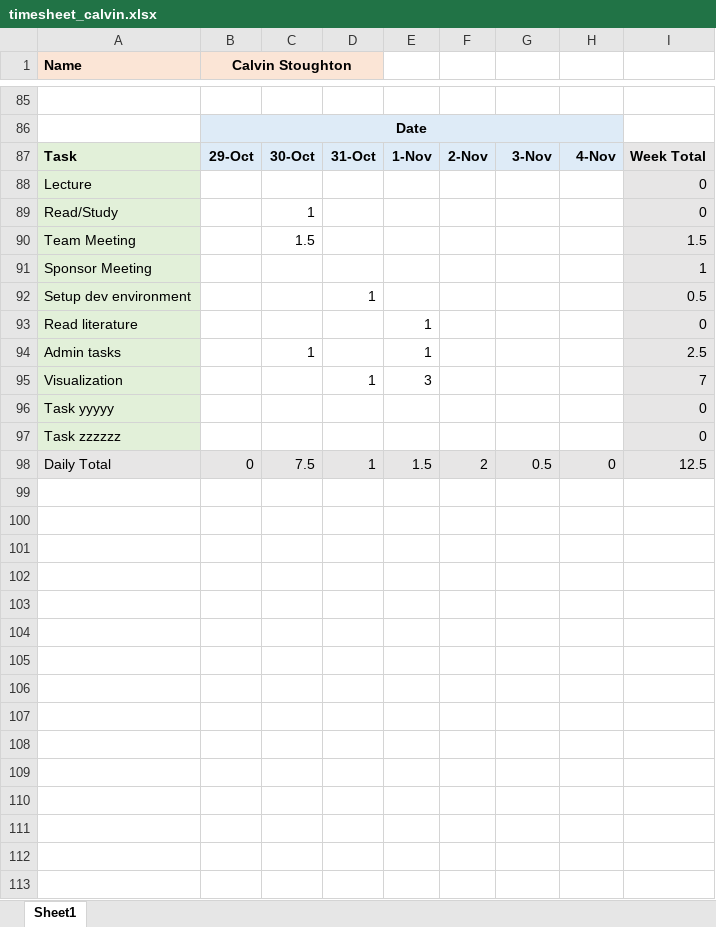
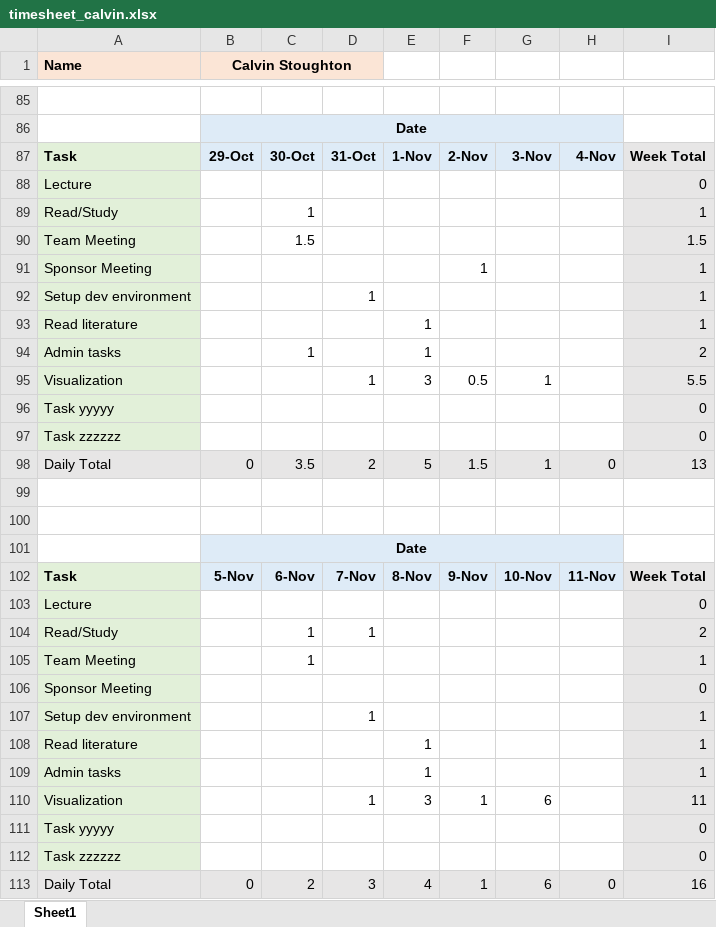
Before and after one commit to canopy-capstone/admin, an Excel workbook: timesheets/calvin/timesheet_calvin.xlsx, sheet Sheet1, drawn as a sheet; only a part is shown, gaps mark what is left out; values as stored, in another font and other column widths than the file's, no borders; the diff names each change by its address in the sheet, - before the commit and + after, or states it on an @@ line.

Commit message:
Add files via upload

```diff
--- a/timesheets/calvin/timesheet_calvin.xlsx (sheet Sheet1)
+++ b/timesheets/calvin/timesheet_calvin.xlsx (sheet Sheet1)
-I89: 0
+I89: 1
-F91: (empty)
+F91: 1
-I92: 0.5
+I92: 1
-I93: 0
+I93: 1
-I94: 2.5
+I94: 2
-F95: (empty)
+F95: 0.5
-G95: (empty)
+G95: 1
-I95: 7
+I95: 5.5
-C98: 7.5
+C98: 3.5
-D98: 1
+D98: 2
-E98: 1.5
+E98: 5
-F98: 2
+F98: 1.5
-G98: 0.5
+G98: 1
-I98: 12.5
+I98: 13
+row 99: (empty)
+row 100: (empty)
+row 101:  | Date
+row 102: Task | 5-Nov | 6-Nov | 7-Nov | 8-Nov | 9-Nov | 10-Nov | 11-Nov | Week Total
+row 103: Lecture |  |  |  |  |  |  |  | 0
+row 104: Read/Study |  | 1 | 1 |  |  |  |  | 2
+row 105: Team Meeting |  | 1 |  |  |  |  |  | 1
+row 106: Sponsor Meeting |  |  |  |  |  |  |  | 0
+row 107: Setup dev environment |  |  | 1 |  |  |  |  | 1
+row 108: Read literature |  |  |  | 1 |  |  |  | 1
+row 109: Admin tasks |  |  |  | 1 |  |  |  | 1
+row 110: Visualization |  |  | 1 | 3 | 1 | 6 |  | 11
+row 111: Task yyyyy |  |  |  |  |  |  |  | 0
+row 112: Task zzzzzz |  |  |  |  |  |  |  | 0
+row 113: Daily Total | 0 | 2 | 3 | 4 | 1 | 6 | 0 | 16
```
